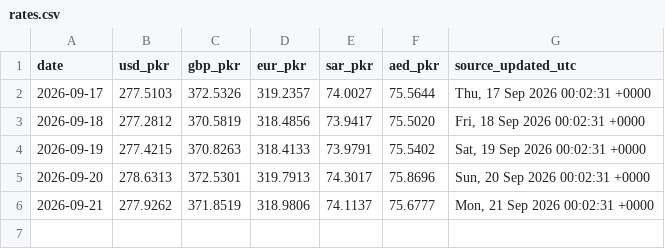
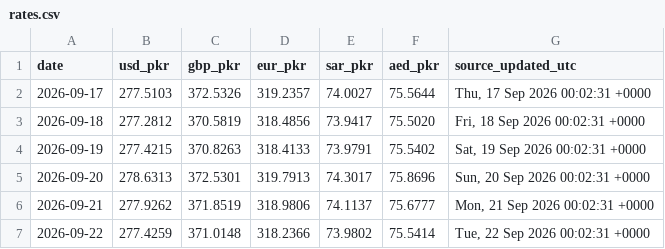
Before and after one commit to galiraza/github-actions-demo, a CSV file: data/rates.csv, drawn as a sheet; the diff names each change by its address in the sheet, - before the commit and + after, or states it on an @@ line.

```diff
--- a/data/rates.csv
+++ b/data/rates.csv
+row 7: 2026-09-22 | 277.4259 | 371.0148 | 318.2366 | 73.9802 | 75.5414 | Tue, 22 Sep 2026 00:02:31 +0000
```
